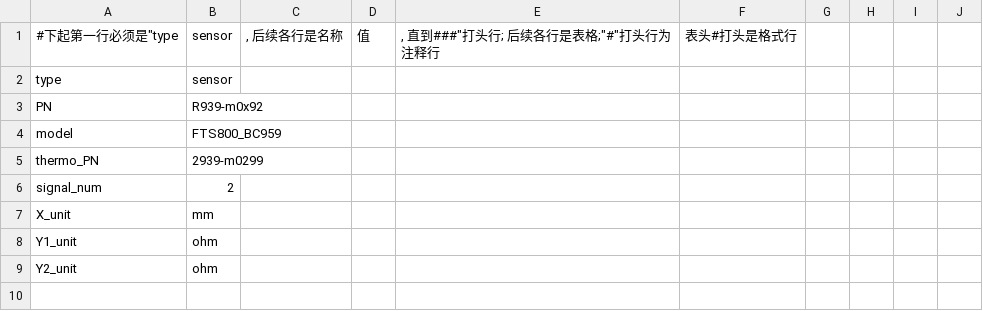
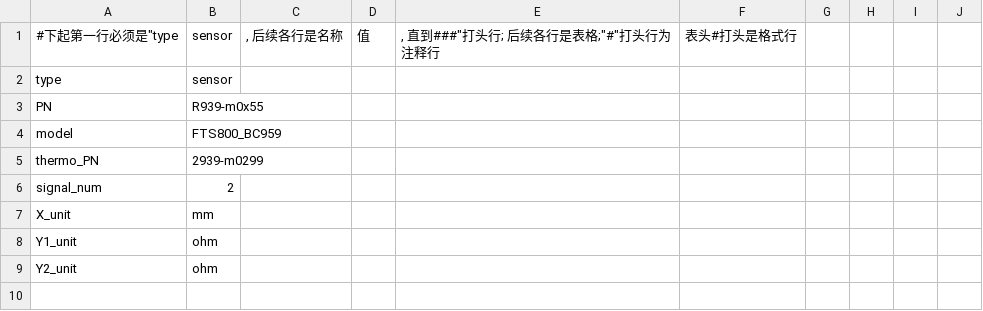
Before and after one commit to russot/ADS, a CSV file: j9001-2.csv, drawn as a sheet; only a part is shown.

```diff
--- a/j9001-2.csv
+++ b/j9001-2.csv
@@ -2,3 +2,3 @@
 type,sensor,
-PN,R939-m0x92,
+PN,R939-m0x55,
 model,FTS800_BC959,
```
Also changed, not shown: 1 other file.
